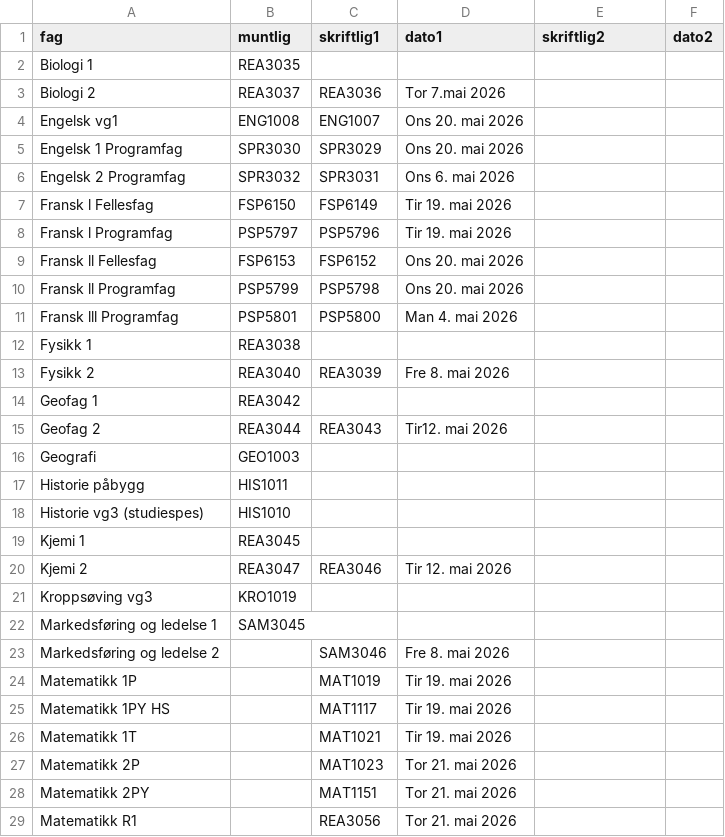
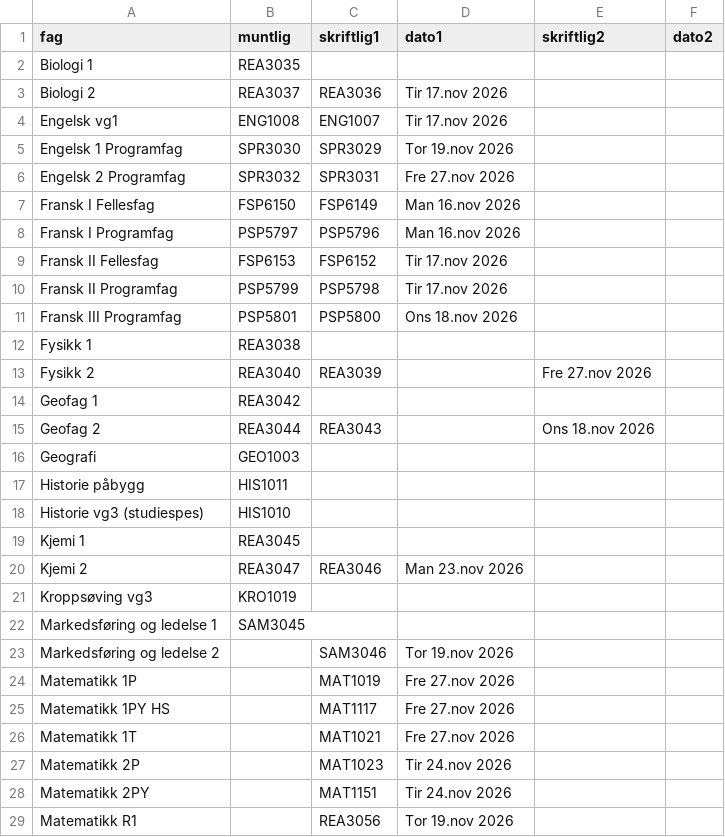
Before and after one commit to 43jakchr/Fagkode-2, a CSV file: fagkoderV26.csv, drawn as a sheet; only a part is shown; the diff covers the shown part only.

Commit message:
Update exam dates and subjects in fagkoderV26.csv

```diff
--- a/fagkoderV26.csv
+++ b/fagkoderV26.csv
@@ -2,15 +2,15 @@ fag;muntlig;skriftlig1;dato1;skriftlig2;dato2
 Biologi 1;REA3035;;;;
-Biologi 2;REA3037;REA3036;Tor 7.mai 2026;;
-Engelsk vg1;ENG1008;ENG1007;Ons 20. mai 2026;;
-Engelsk 1 Programfag;SPR3030;SPR3029;Ons 20. mai 2026;;
-Engelsk 2 Programfag;SPR3032;SPR3031;Ons 6. mai 2026;;
-Fransk l Fellesfag;FSP6150;FSP6149;Tir 19. mai 2026;;
-Fransk l Programfag;PSP5797;PSP5796;Tir 19. mai 2026;;
-Fransk ll Fellesfag;FSP6153;FSP6152;Ons 20. mai 2026;;
-Fransk ll Programfag;PSP5799;PSP5798;Ons 20. mai 2026;;
-Fransk lll Programfag;PSP5801;PSP5800;Man 4. mai 2026;;
+Biologi 2;REA3037;REA3036;Tir 17.nov 2026;;
+Engelsk vg1;ENG1008;ENG1007;Tir 17.nov 2026;;
+Engelsk 1 Programfag;SPR3030;SPR3029;Tor 19.nov 2026;;
+Engelsk 2 Programfag;SPR3032;SPR3031;Fre 27.nov 2026;;
+Fransk I Fellesfag;FSP6150;FSP6149;Man 16.nov 2026;;
+Fransk I Programfag;PSP5797;PSP5796;Man 16.nov 2026;;
+Fransk II Fellesfag;FSP6153;FSP6152;Tir 17.nov 2026;;
+Fransk II Programfag;PSP5799;PSP5798;Tir 17.nov 2026;;
+Fransk III Programfag;PSP5801;PSP5800;Ons 18.nov 2026;;
 Fysikk 1;REA3038;;;;
-Fysikk 2;REA3040;REA3039;Fre 8. mai 2026;;
+Fysikk 2;REA3040;REA3039;;Fre 27.nov 2026;;
 Geofag 1;REA3042;;;;
-Geofag 2;REA3044;REA3043;Tir12. mai 2026;;
+Geofag 2;REA3044;REA3043;;Ons 18.nov 2026;;
 Geografi;GEO1003;;;;
@@ -19,11 +19,11 @@ Historie vg3 (studiespes);HIS1010;;;;
 Kjemi 1;REA3045;;;;
-Kjemi 2;REA3047;REA3046;Tir 12. mai 2026;;
+Kjemi 2;REA3047;REA3046;Man 23.nov 2026;;
 Kroppsøving vg3;KRO1019;;;;
 Markedsføring og ledelse 1;SAM3045;;;;
-Markedsføring og ledelse 2;;SAM3046;Fre 8. mai 2026;;
-Matematikk 1P;;MAT1019;Tir 19. mai 2026;;
-Matematikk 1PY HS;;MAT1117;Tir 19. mai 2026;;
-Matematikk 1T;;MAT1021;Tir 19. mai 2026;;
-Matematikk 2P;;MAT1023;Tor 21. mai 2026;;
-Matematikk 2PY;;MAT1151;Tor 21. mai 2026;;
-Matematikk R1;;REA3056;Tor 21. mai 2026;;
+Markedsføring og ledelse 2;;SAM3046;Tor 19.nov 2026;;
+Matematikk 1P;;MAT1019;Fre 27.nov 2026;;
+Matematikk 1PY HS;;MAT1117;Fre 27.nov 2026;;
+Matematikk 1T;;MAT1021;Fre 27.nov 2026;;
+Matematikk 2P;;MAT1023;Tir 24.nov 2026;;
+Matematikk 2PY;;MAT1151;Tir 24.nov 2026;;
+Matematikk R1;;REA3056;Tor 19.nov 2026;;
```
Also changed, not shown: 35 edited cells elsewhere in this file.
